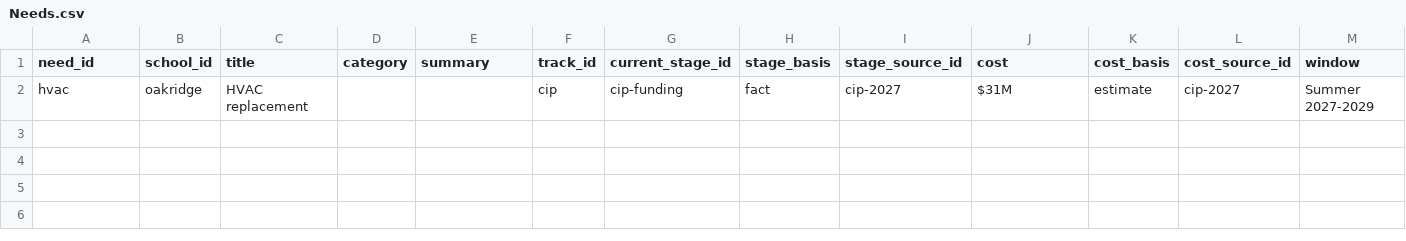
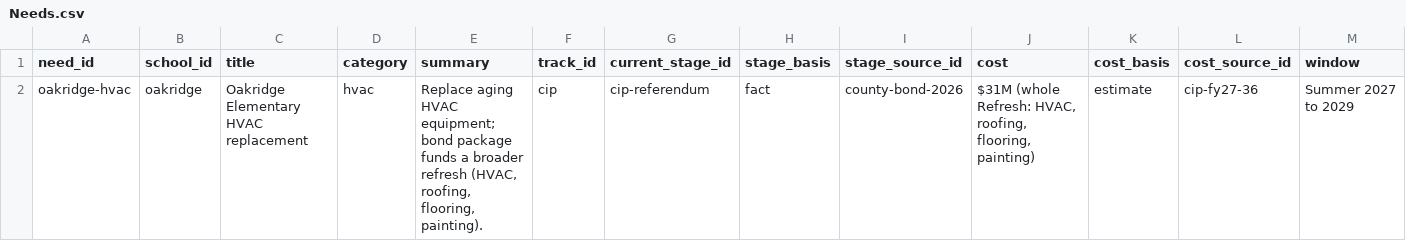
Before and after one commit to brabsmit/funded, a CSV file: data/sheet/Needs.csv, drawn as a sheet; only a part is shown; removed rows and columns are numbered as before the commit, all else as after; rows hold the shown columns only; the diff names each change by its address in the sheet, - before the commit and + after, or states it on an @@ line.

```diff
--- a/data/sheet/Needs.csv
+++ b/data/sheet/Needs.csv
-row 2: hvac | oakridge | HVAC replacement |  |  | cip | cip-funding | fact | cip-2027 | $31M | estimate | cip-2027 | Summer 2027-2029
+row 2: oakridge-hvac | oakridge | Oakridge Elementary HVAC replacement | hvac | Replace aging HVAC equipment; bond package funds a broader refresh (HVAC, roofing, flooring, painting). | cip | cip-referendum | fact | county-bond-2026 | $31M (whole Refresh: HVAC, roofing, flooring, painting) | estimate | cip-fy27-36 | Summer 2027 to 2029
```
Also changed, not shown: data/sheet/Inquiries.csv, data/sheet/Milestones.csv, 10 other files.
